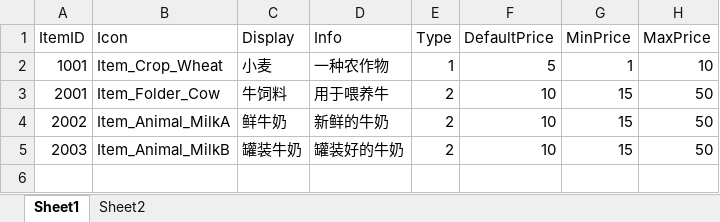
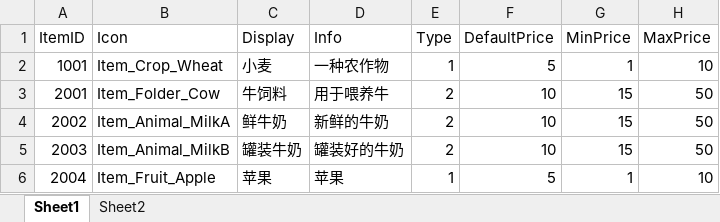
Before and after one commit to qingyu24/farmServer, an Excel workbook: farmServer/src/main/resources/config/Item.xlsx, sheet Sheet1, drawn as a sheet; values as stored, in another font and other column widths than the file's, no borders; the diff names each change by its address in the sheet, - before the commit and + after, or states it on an @@ line.

```diff
--- a/farmServer/src/main/resources/config/Item.xlsx (sheet Sheet1)
+++ b/farmServer/src/main/resources/config/Item.xlsx (sheet Sheet1)
+row 6: 2004 | Item_Fruit_Apple | 苹果 | 苹果 | 1 | 5 | 1 | 10
```
Also changed, not shown: farmServer/src/main/resources/config/Entity.xlsx, farmServer/src/main/resources/config/Order.xlsx, 50 other files.
